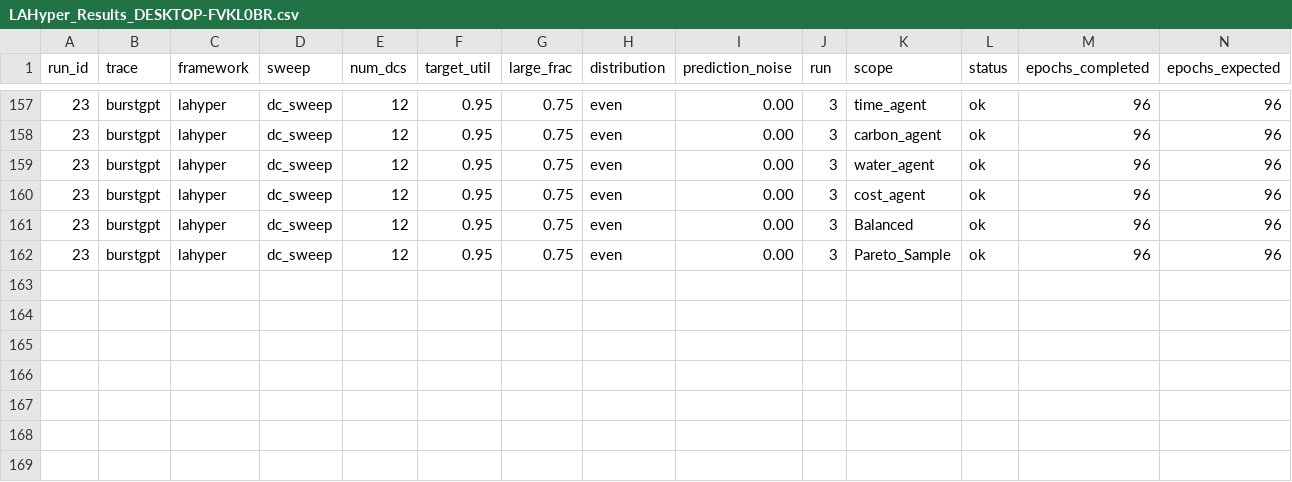
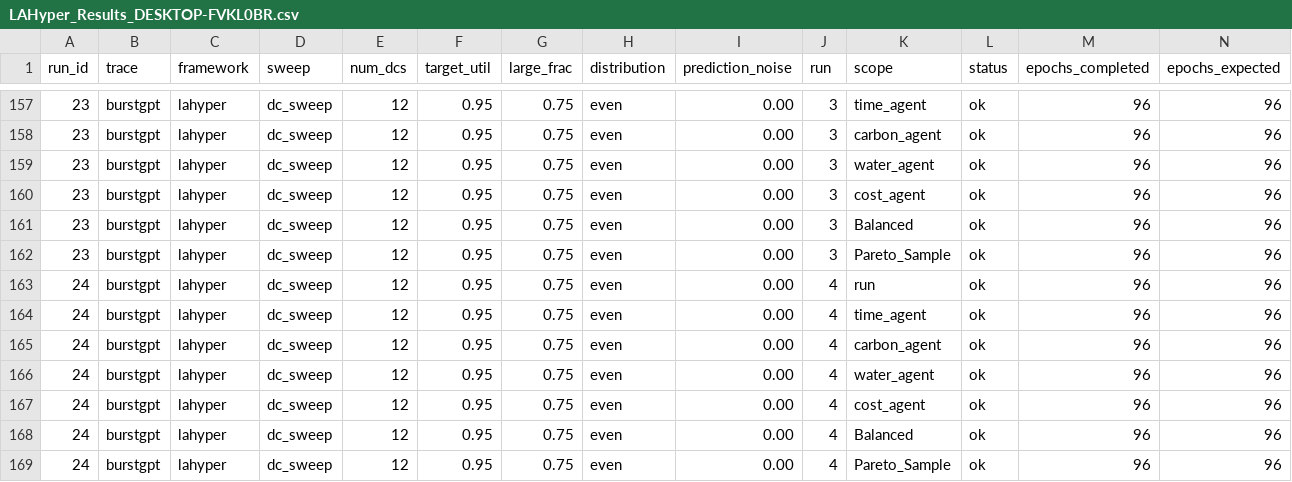
Before and after one commit to hmoore01/LLMScheduling, a CSV file: ipdps/experiment_results/LAHyper_Results_DESKTOP-FVKL0BR.csv, drawn as a sheet; only a part is shown, gaps mark what is left out; rows hold the shown columns only; the diff names each change by its address in the sheet, - before the commit and + after, or states it on an @@ line.

Commit message:
results[DESKTOP-FVKL0BR]: 2026-06-21 11:18:32

```diff
--- a/ipdps/experiment_results/LAHyper_Results_DESKTOP-FVKL0BR.csv
+++ b/ipdps/experiment_results/LAHyper_Results_DESKTOP-FVKL0BR.csv
+row 163: 24 | burstgpt | lahyper | dc_sweep | 12 | 0.95 | 0.75 | even | 0.00 | 4 | run | ok | 96 | 96
+row 164: 24 | burstgpt | lahyper | dc_sweep | 12 | 0.95 | 0.75 | even | 0.00 | 4 | time_agent | ok | 96 | 96
+row 165: 24 | burstgpt | lahyper | dc_sweep | 12 | 0.95 | 0.75 | even | 0.00 | 4 | carbon_agent | ok | 96 | 96
+row 166: 24 | burstgpt | lahyper | dc_sweep | 12 | 0.95 | 0.75 | even | 0.00 | 4 | water_agent | ok | 96 | 96
+row 167: 24 | burstgpt | lahyper | dc_sweep | 12 | 0.95 | 0.75 | even | 0.00 | 4 | cost_agent | ok | 96 | 96
+row 168: 24 | burstgpt | lahyper | dc_sweep | 12 | 0.95 | 0.75 | even | 0.00 | 4 | Balanced | ok | 96 | 96
+row 169: 24 | burstgpt | lahyper | dc_sweep | 12 | 0.95 | 0.75 | even | 0.00 | 4 | Pareto_Sample | ok | 96 | 96
```
